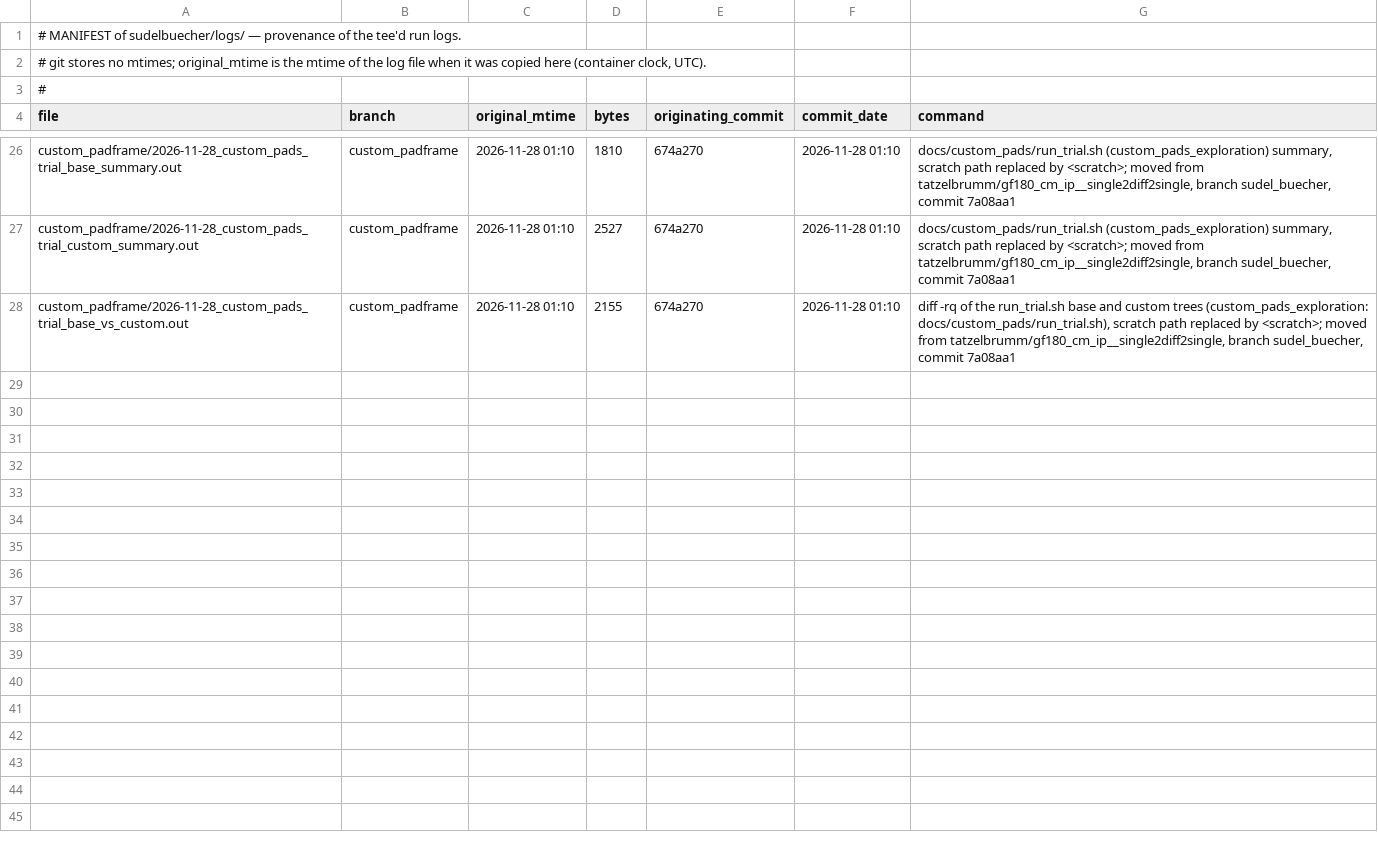
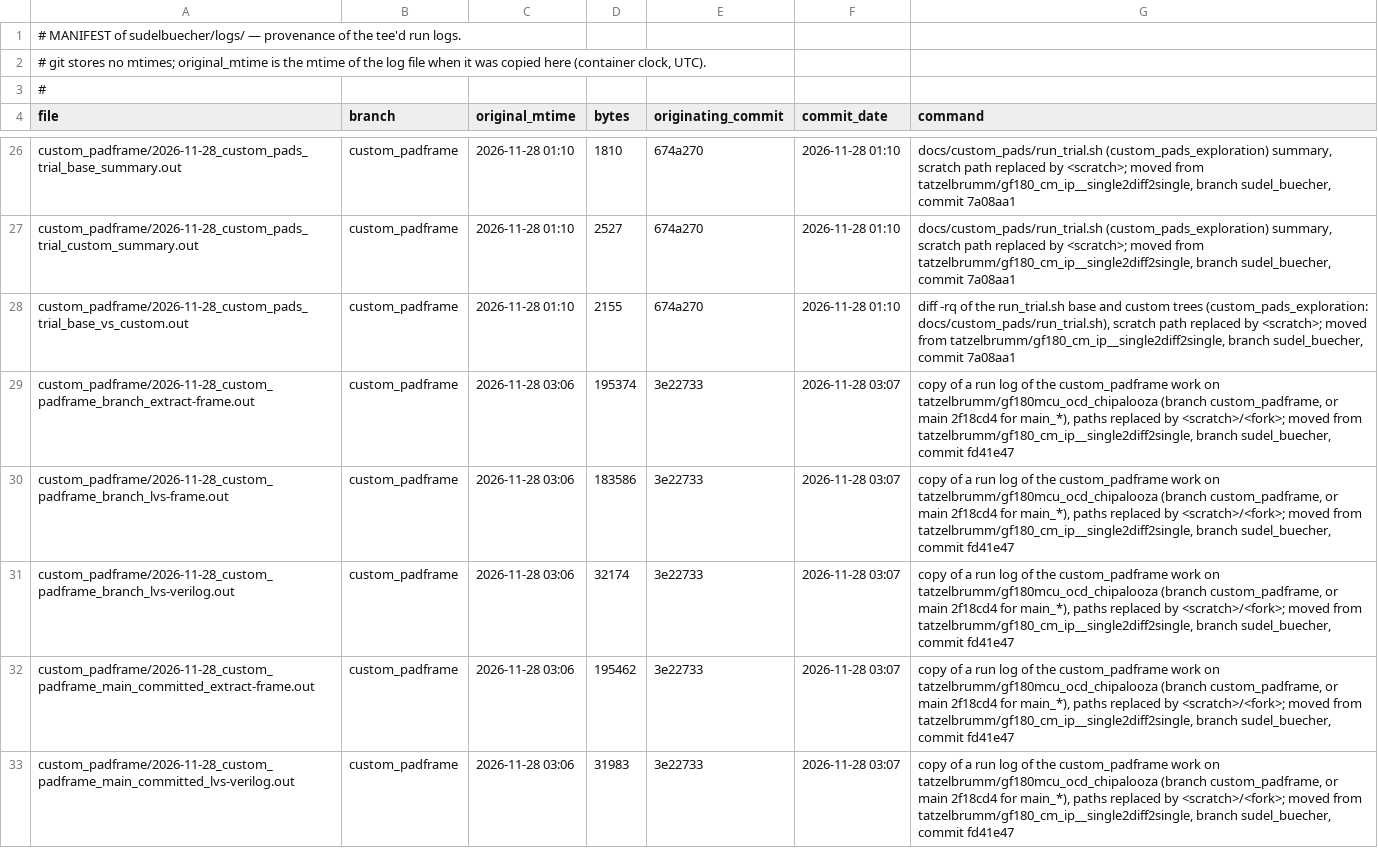
Before and after one commit to tatzelbrumm/gf180mcu_ocd_chipalooza, a TSV file: sudelbuecher/MANIFEST.tsv, drawn as a sheet; only a part is shown, gaps mark what is left out; the diff covers the shown part only; the diff names each change by its address in the sheet, - before the commit and + after, or states it on an @@ line.

```diff
--- a/sudelbuecher/MANIFEST.tsv
+++ b/sudelbuecher/MANIFEST.tsv
+row 29: custom_padframe/2026-11-28_custom_padframe_branch_extract-frame.out | custom_padframe | 2026-11-28 03:06 | 195374 | 3e22733 | 2026-11-28 03:07 | copy of a run log of the custom_padframe work on tatzelbrumm/gf180mcu_ocd_chipalooza (branch custom_padframe, or main 2f18cd4 for main_*), paths replaced by <scratch>/<fork>; moved from tatzelbrumm/gf180_cm_ip__single2diff2single, branch sudel_buecher, commit fd41e47
+row 30: custom_padframe/2026-11-28_custom_padframe_branch_lvs-frame.out | custom_padframe | 2026-11-28 03:06 | 183586 | 3e22733 | 2026-11-28 03:07 | copy of a run log of the custom_padframe work on tatzelbrumm/gf180mcu_ocd_chipalooza (branch custom_padframe, or main 2f18cd4 for main_*), paths replaced by <scratch>/<fork>; moved from tatzelbrumm/gf180_cm_ip__single2diff2single, branch sudel_buecher, commit fd41e47
+row 31: custom_padframe/2026-11-28_custom_padframe_branch_lvs-verilog.out | custom_padframe | 2026-11-28 03:06 | 32174 | 3e22733 | 2026-11-28 03:07 | copy of a run log of the custom_padframe work on tatzelbrumm/gf180mcu_ocd_chipalooza (branch custom_padframe, or main 2f18cd4 for main_*), paths replaced by <scratch>/<fork>; moved from tatzelbrumm/gf180_cm_ip__single2diff2single, branch sudel_buecher, commit fd41e47
+row 32: custom_padframe/2026-11-28_custom_padframe_main_committed_extract-frame.out | custom_padframe | 2026-11-28 03:06 | 195462 | 3e22733 | 2026-11-28 03:07 | copy of a run log of the custom_padframe work on tatzelbrumm/gf180mcu_ocd_chipalooza (branch custom_padframe, or main 2f18cd4 for main_*), paths replaced by <scratch>/<fork>; moved from tatzelbrumm/gf180_cm_ip__single2diff2single, branch sudel_buecher, commit fd41e47
+row 33: custom_padframe/2026-11-28_custom_padframe_main_committed_lvs-verilog.out | custom_padframe | 2026-11-28 03:06 | 31983 | 3e22733 | 2026-11-28 03:07 | copy of a run log of the custom_padframe work on tatzelbrumm/gf180mcu_ocd_chipalooza (branch custom_padframe, or main 2f18cd4 for main_*), paths replaced by <scratch>/<fork>; moved from tatzelbrumm/gf180_cm_ip__single2diff2single, branch sudel_buecher, commit fd41e47
```
Also changed, not shown: 4 added rows elsewhere in this file, 9 other files.
